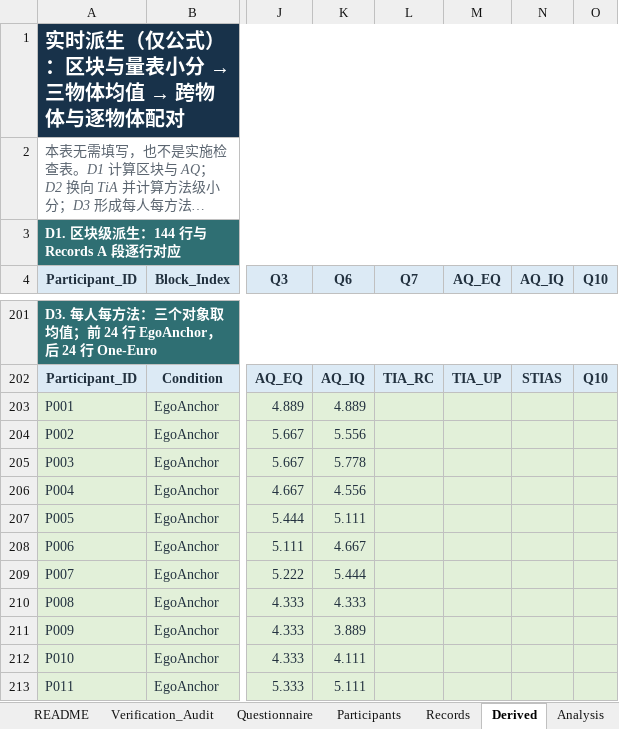
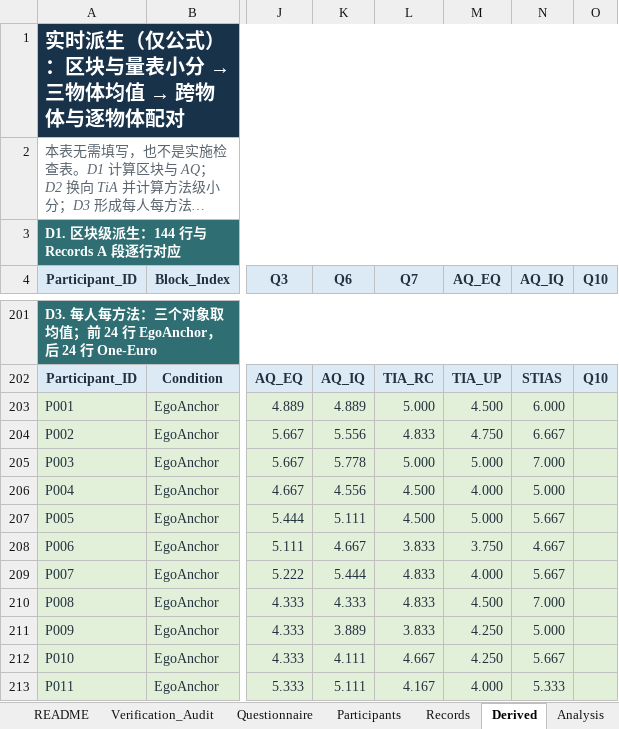
Before and after one commit to zheliku/EgoAnchor, an Excel workbook: 2026-EgoAnchor/material/EgoAnchor_Experiment3_RawData_24P_v5_1.xlsx, sheet Derived, drawn as a sheet; only a part is shown, gaps mark what is left out; long unchanged cells end in …; values as stored, in another font and other column widths than the file's, no borders; the diff covers the shown part only; the diff names each change by its address in the sheet, - before the commit and + after, or states it on an @@ line.

```diff
--- a/2026-EgoAnchor/material/EgoAnchor_Experiment3_RawData_24P_v5_1.xlsx (sheet Derived)
+++ b/2026-EgoAnchor/material/EgoAnchor_Experiment3_RawData_24P_v5_1.xlsx (sheet Derived)
-L203 (Q7): (empty)
+L203 (Q7): 5.000
-M203 (AQ_EQ): (empty)
+M203 (AQ_EQ): 4.500
-N203 (AQ_IQ): (empty)
+N203 (AQ_IQ): 6.000
-L204 (Q7): (empty)
+L204 (Q7): 4.833
-M204 (AQ_EQ): (empty)
+M204 (AQ_EQ): 4.750
-N204 (AQ_IQ): (empty)
+N204 (AQ_IQ): 6.667
-L205 (Q7): (empty)
+L205 (Q7): 5.000
-M205 (AQ_EQ): (empty)
+M205 (AQ_EQ): 5.000
-N205 (AQ_IQ): (empty)
+N205 (AQ_IQ): 7.000
-L206:L207 (Q7): (empty)
+L206:L207 (Q7): 4.500
-M206 (AQ_EQ): (empty)
+M206 (AQ_EQ): 4.000
-N206 (AQ_IQ): (empty)
+N206 (AQ_IQ): 5.000
-M207 (AQ_EQ): (empty)
+M207 (AQ_EQ): 5.000
-N207 (AQ_IQ): (empty)
+N207 (AQ_IQ): 5.667
-L208 (Q7): (empty)
+L208 (Q7): 3.833
-M208 (AQ_EQ): (empty)
+M208 (AQ_EQ): 3.750
-N208 (AQ_IQ): (empty)
+N208 (AQ_IQ): 4.667
-L209:L210 (Q7): (empty)
+L209:L210 (Q7): 4.833
-M209 (AQ_EQ): (empty)
+M209 (AQ_EQ): 4.000
-N209 (AQ_IQ): (empty)
+N209 (AQ_IQ): 5.667
-M210 (AQ_EQ): (empty)
+M210 (AQ_EQ): 4.500
-N210 (AQ_IQ): (empty)
+N210 (AQ_IQ): 7.000
-L211 (Q7): (empty)
+L211 (Q7): 3.833
-M211:M212 (AQ_EQ): (empty)
+M211:M212 (AQ_EQ): 4.250
-N211 (AQ_IQ): (empty)
+N211 (AQ_IQ): 5.000
-L212 (Q7): (empty)
+L212 (Q7): 4.667
-N212 (AQ_IQ): (empty)
+N212 (AQ_IQ): 5.667
-L213 (Q7): (empty)
+L213 (Q7): 4.167
-M213 (AQ_EQ): (empty)
+M213 (AQ_EQ): 4.000
-N213 (AQ_IQ): (empty)
+N213 (AQ_IQ): 5.333
```
Also changed, not shown: 48 added rows, 48 removed rows and 418 edited cells elsewhere in this sheet, sheet Records, sheet Analysis, 16 other files.
